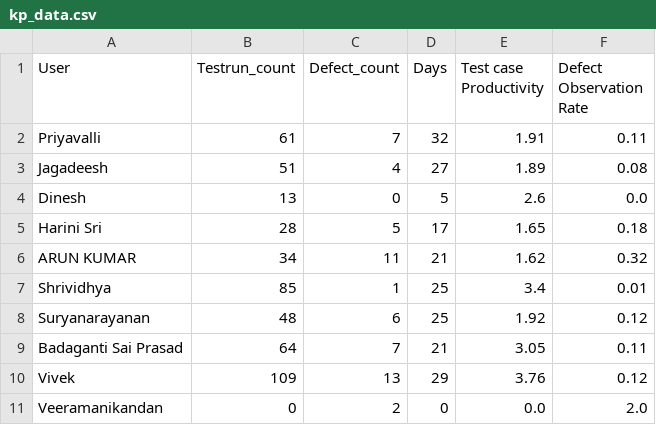
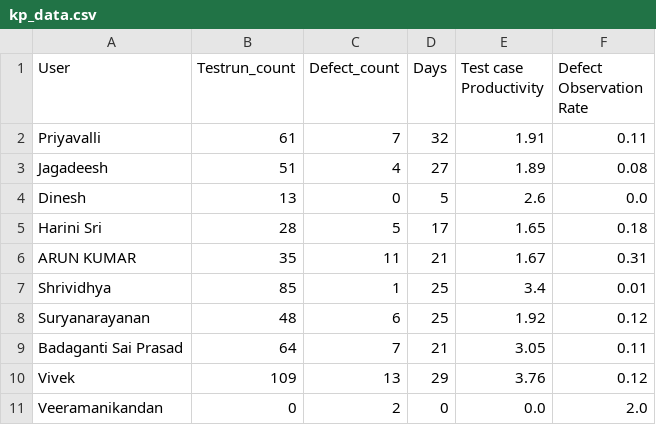
Before and after one commit to DineshGoverthanan/KCE_KPI, a CSV file: kp_data.csv, drawn as a sheet.

```diff
--- a/kp_data.csv
+++ b/kp_data.csv
@@ -5,3 +5,3 @@ Dinesh,13,0,5,2.6,0.0
 Harini Sri,28,5,17,1.65,0.18
-ARUN KUMAR,34,11,21,1.62,0.32
+ARUN KUMAR,35,11,21,1.67,0.31
 Shrividhya,85,1,25,3.4,0.01
```
Also changed, not shown: 1 other file.
